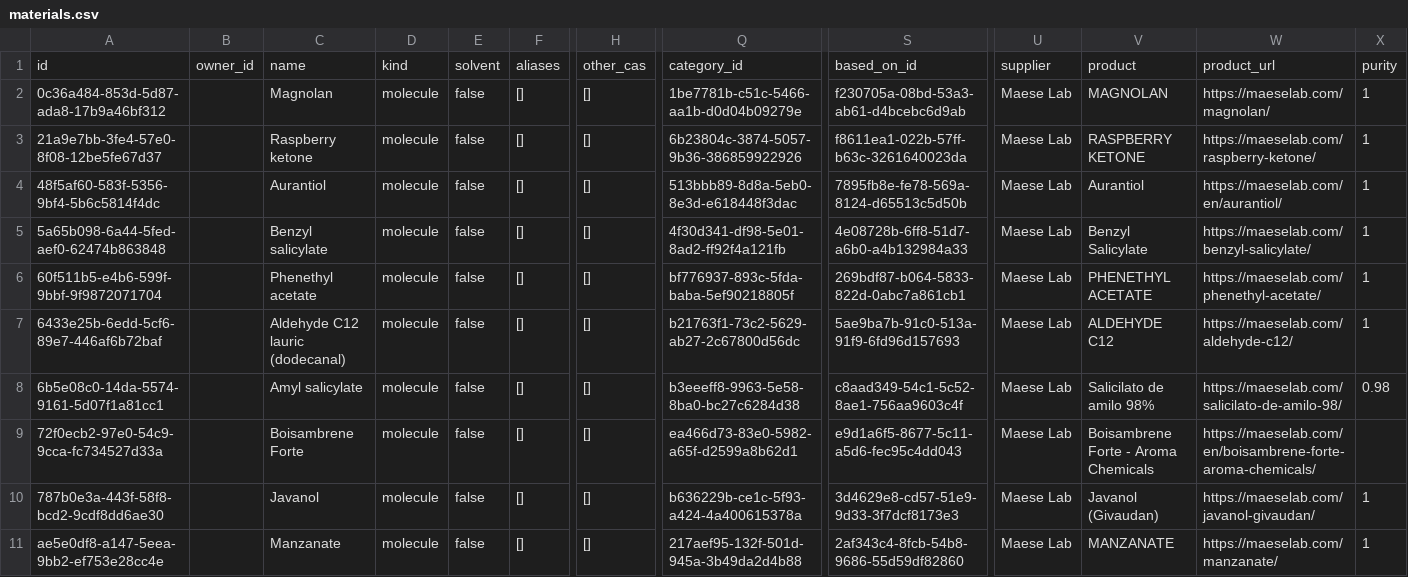
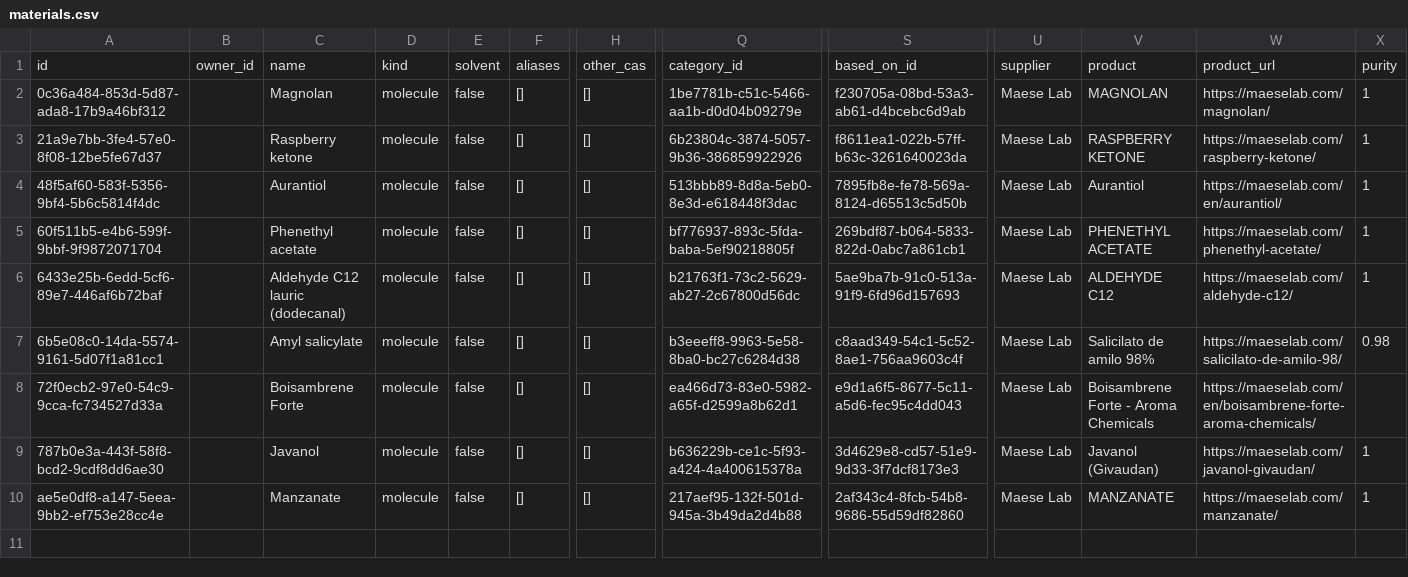
Before and after one commit to smortenax/perfumeria-app, a CSV file: migracion-v3/tandas/39-tus-altas-maese-30-oct/materials.csv, drawn as a sheet; only a part is shown, gaps mark what is left out; rows hold the shown columns only; the diff names each change by its address in the sheet, - before the commit and + after, or states it on an @@ line.

```diff
--- a/migracion-v3/tandas/39-tus-altas-maese-30-oct/materials.csv
+++ b/migracion-v3/tandas/39-tus-altas-maese-30-oct/materials.csv
-row 5: 5a65b098-6a44-5fed-aef0-62474b863848 |  | Benzyl salicylate | molecule | false | [] | [] | 4f30d341-df98-5e01-8ad2-ff92f4a121fb | 4e08728b-6ff8-51d7-a6b0-a4b132984a33 | Maese Lab | Benzyl Salicylate | https://maeselab.com/benzyl-salicylate/ | 1
```
Also changed, not shown: migracion-v3/tandas/39-tus-altas-maese-30-oct/lab_materials.csv, 3 other files.
